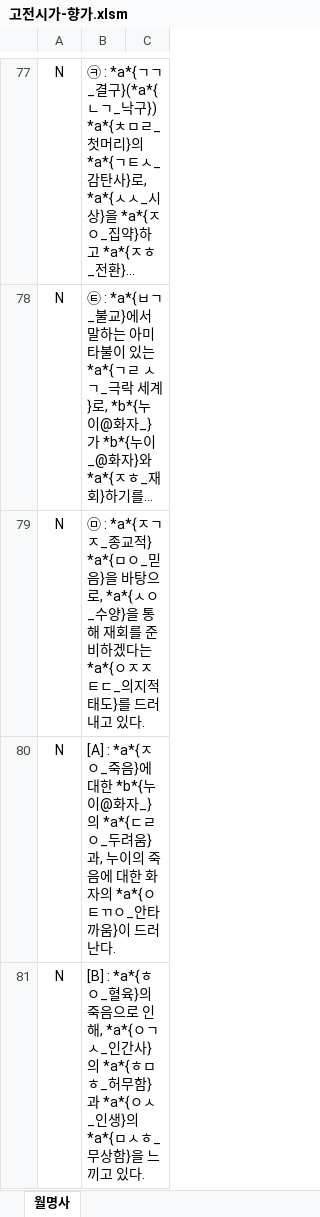
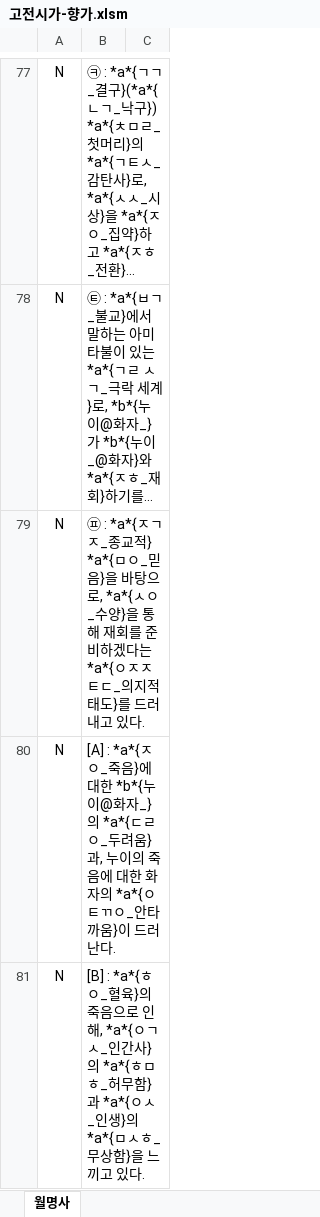
Before and after one commit to HorangKukeo/HorangKukeo, an Excel workbook: bank/고전시가-향가.xlsm, sheet 월명사, drawn as a sheet; only a part is shown, gaps mark what is left out; long unchanged cells end in …; values as stored, in another font and other column widths than the file's, no borders; the diff names each change by its address in the sheet, - before the commit and + after, or states it on an @@ line.

Commit message:
Add files via upload

```diff
--- a/bank/고전시가-향가.xlsm (sheet 월명사)
+++ b/bank/고전시가-향가.xlsm (sheet 월명사)
-B79: ㉤ : *a*{ㅈ…
+B79: ㉬ : *a*{ㅈ…
```
